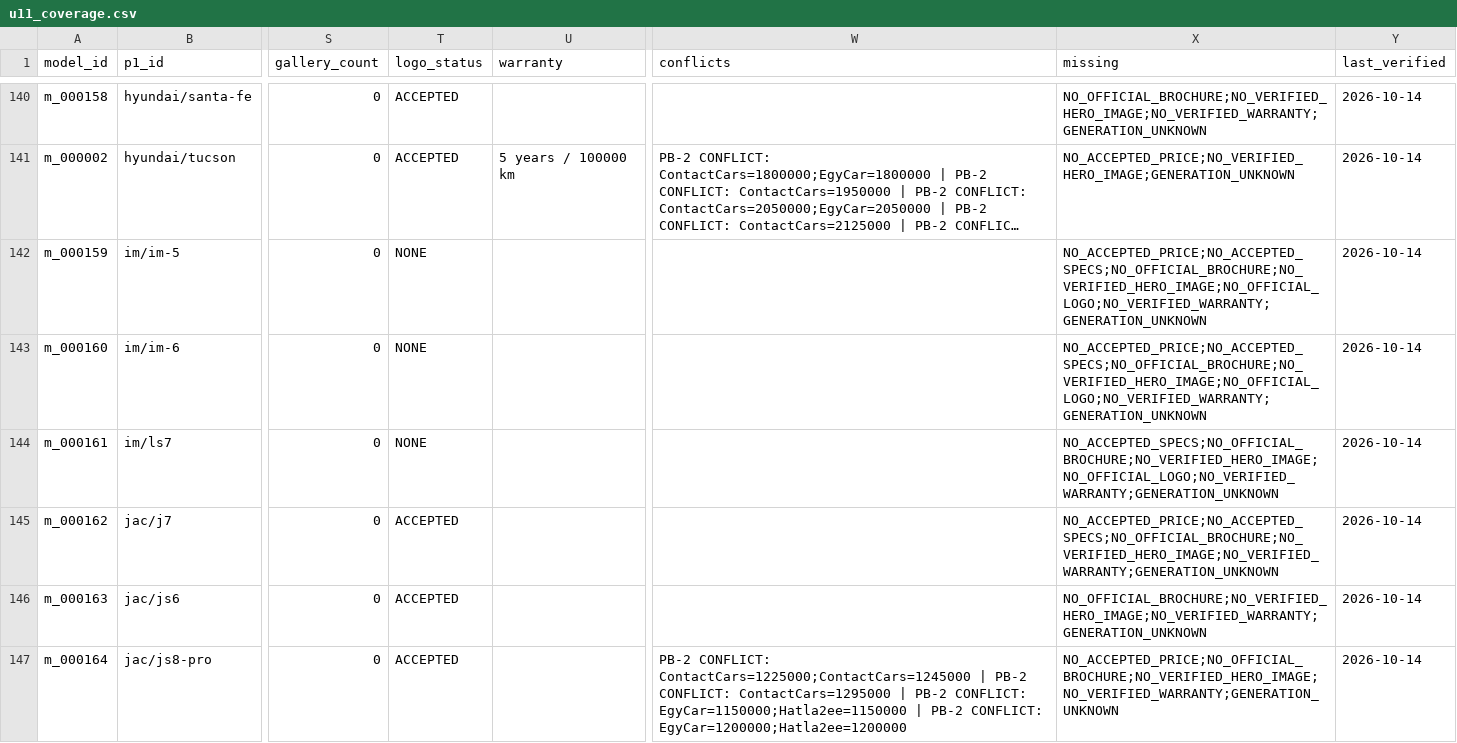
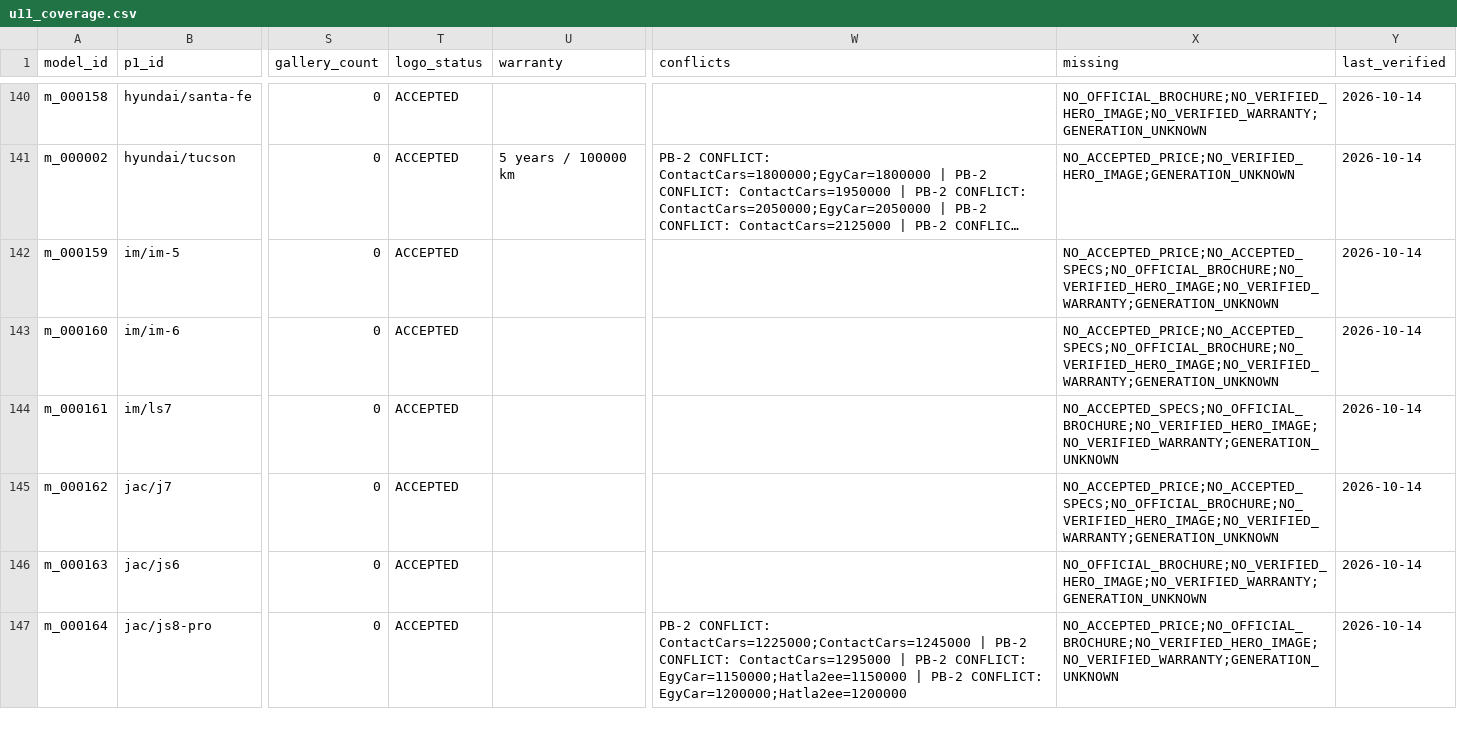
Before and after one commit to KingMega1/scratch, a CSV file: vehicle-data/review/u11_coverage.csv, drawn as a sheet; only a part is shown, gaps mark what is left out; long unchanged cells end in …; the diff covers the shown part only; the diff names each change by its address in the sheet, - before the commit and + after, or states it on an @@ line.

```diff
--- a/vehicle-data/review/u11_coverage.csv
+++ b/vehicle-data/review/u11_coverage.csv
-T142:T144 (logo_status): NONE
+T142:T144 (logo_status): ACCEPTED
-X142:X143 (missing): NO_ACCEPTED_PRICE;NO_ACCEPTED_SPECS;NO_OFFICIAL_BROCHURE;NO_VERIFIED_HERO_IMAGE;NO_OFFICIAL_LOGO;NO_VERIFIED_WARRANTY;GENERATION_UNKNOWN
+X142:X143 (missing): NO_ACCEPTED_PRICE;NO_ACCEPTED_SPECS;NO_OFFICIAL_BROCHURE;NO_VERIFIED_HERO_IMAGE;NO_VERIFIED_WARRANTY;GENERATION_UNKNOWN
-X144 (missing): NO_ACCEPTED_SPECS;NO_OFFICIAL_BROCHURE;NO_VERIFIED_HERO_IMAGE;NO_OFFICIAL_LOGO;NO_VERIFIED_WARRANTY;GENERATION_UNKNOWN
+X144 (missing): NO_ACCEPTED_SPECS;NO_OFFICIAL_BROCHURE;NO_VERIFIED_HERO_IMAGE;NO_VERIFIED_WARRANTY;GENERATION_UNKNOWN
```
Also changed, not shown: 56 edited cells elsewhere in this file, vehicle-data/registry/media_accepted.csv, 5 other files.
